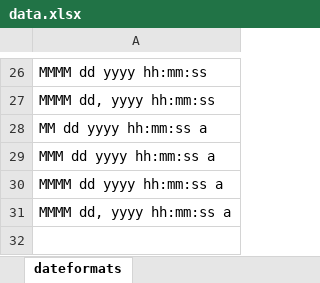
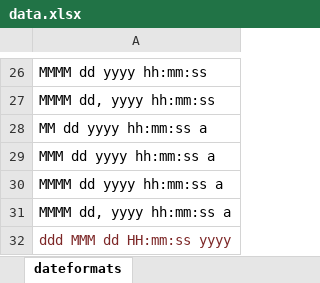
Before and after one commit to nvEvan/Merlin, an Excel workbook: merlinserver/src/main/resources/data.xlsx, sheet dateformats, drawn as a sheet; only a part is shown, gaps mark what is left out; values as stored, in another font and other column widths than the file's, no borders; the diff names each change by its address in the sheet, - before the commit and + after, or states it on an @@ line.

```diff
--- a/merlinserver/src/main/resources/data.xlsx (sheet dateformats)
+++ b/merlinserver/src/main/resources/data.xlsx (sheet dateformats)
+row 32: ddd MMM dd HH:mm:ss yyyy
```
Also changed, not shown: 5 other files.
